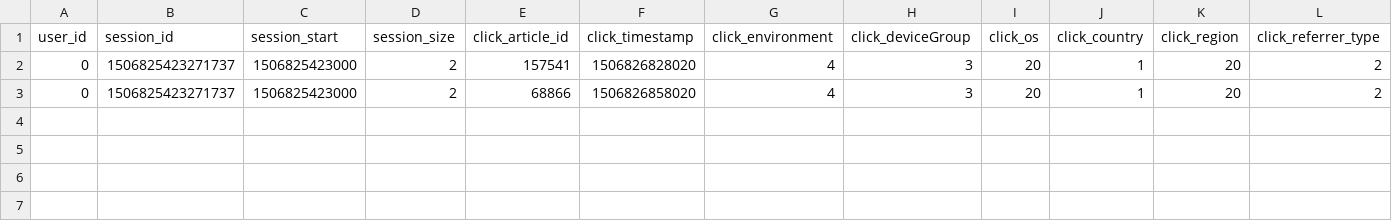
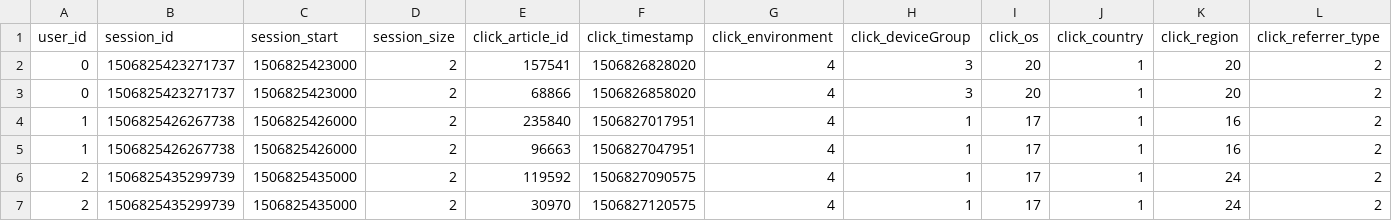
Before and after one commit to Andy9822/graphdb-data-visualization, a CSV file: api/src/seed/clicks_hour_000.csv, drawn as a sheet.

Commit message:
Create schema for articles metadata and read csv

```diff
--- a/api/src/seed/clicks_hour_000.csv
+++ b/api/src/seed/clicks_hour_000.csv
@@ -3 +3,5 @@ user_id,session_id,session_start,session_size,click_article_id,click_timestamp,c
 0,1506825423271737,1506825423000,2,68866,1506826858020,4,3,20,1,20,2
+1,1506825426267738,1506825426000,2,235840,1506827017951,4,1,17,1,16,2
+1,1506825426267738,1506825426000,2,96663,1506827047951,4,1,17,1,16,2
+2,1506825435299739,1506825435000,2,119592,1506827090575,4,1,17,1,24,2
+2,1506825435299739,1506825435000,2,30970,1506827120575,4,1,17,1,24,2
```
Also changed, not shown: 3 other files.
